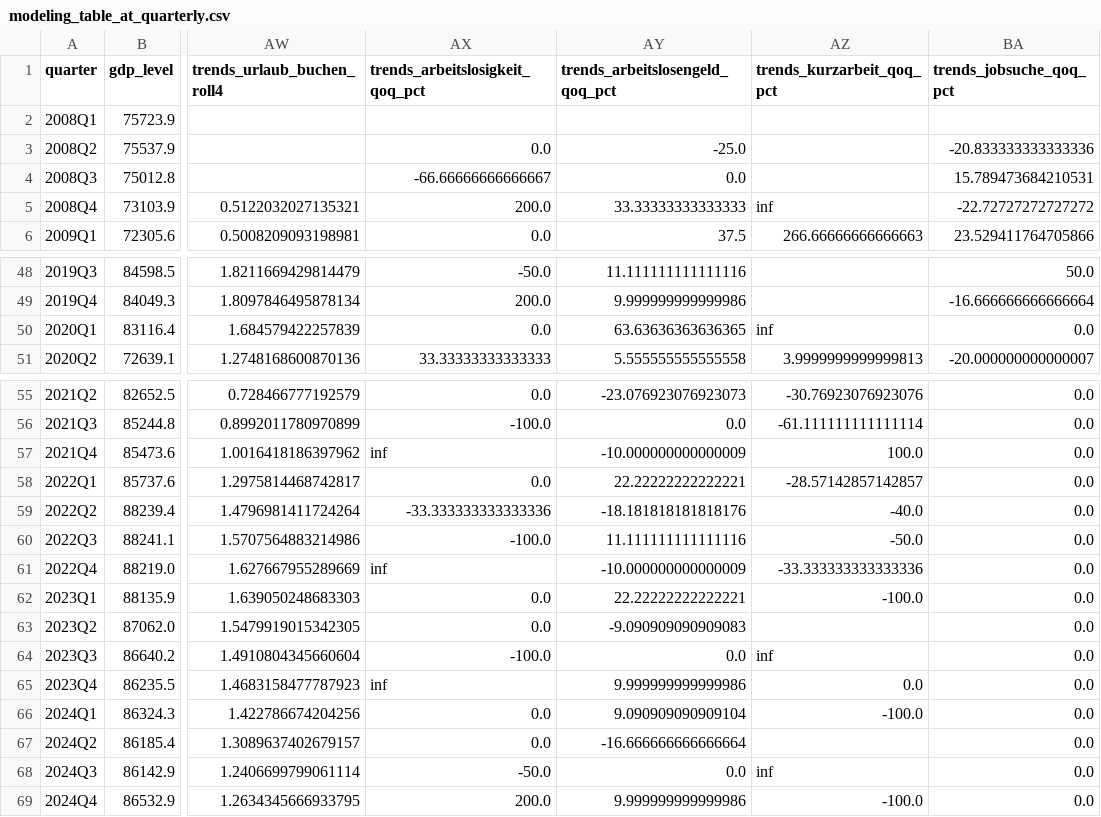
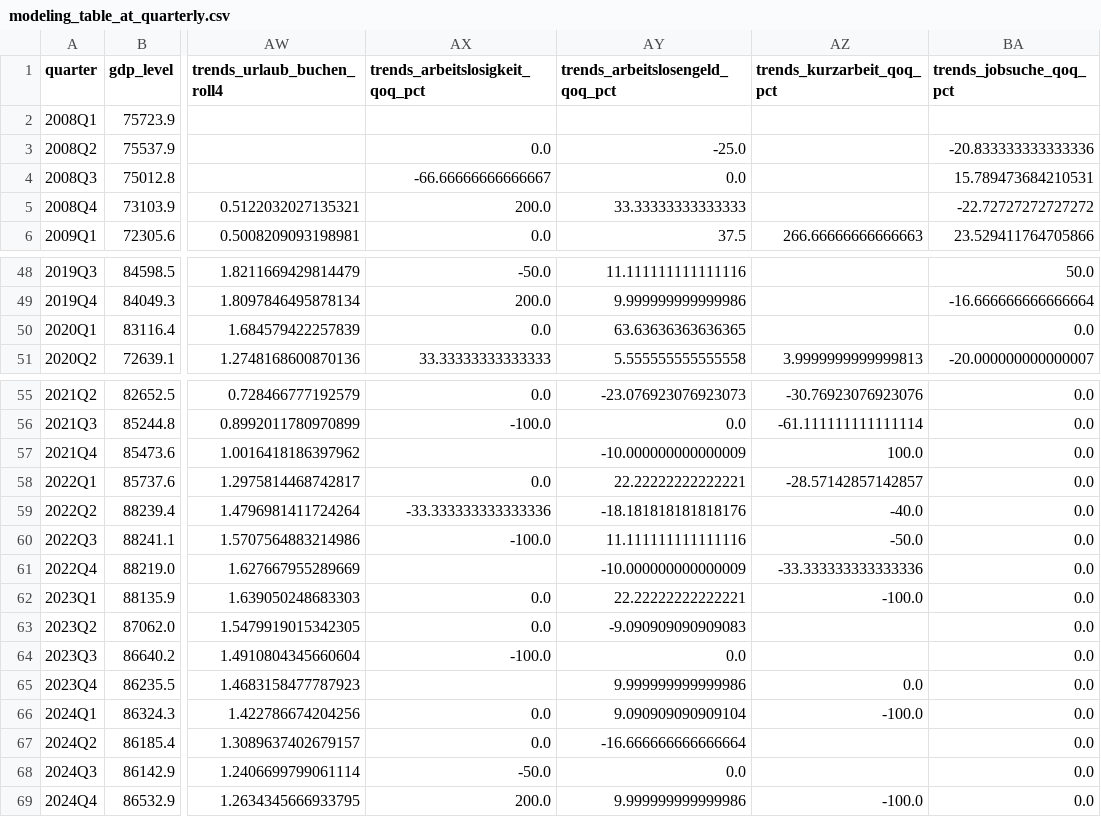
Before and after one commit to moritx/interdisciplinary-project, a CSV file: data/processed/modeling_table_at_quarterly.csv, drawn as a sheet; only a part is shown, gaps mark what is left out; the diff names each change by its address in the sheet, - before the commit and + after, or states it on an @@ line.

```diff
--- a/data/processed/modeling_table_at_quarterly.csv
+++ b/data/processed/modeling_table_at_quarterly.csv
-AZ5 (trends_kurzarbeit_qoq_pct): inf
+AZ5 (trends_kurzarbeit_qoq_pct): (empty)
-AZ50 (trends_kurzarbeit_qoq_pct): inf
+AZ50 (trends_kurzarbeit_qoq_pct): (empty)
-AX57 (trends_arbeitslosigkeit_qoq_pct): inf
+AX57 (trends_arbeitslosigkeit_qoq_pct): (empty)
-AX61 (trends_arbeitslosigkeit_qoq_pct): inf
+AX61 (trends_arbeitslosigkeit_qoq_pct): (empty)
-AZ64 (trends_kurzarbeit_qoq_pct): inf
+AZ64 (trends_kurzarbeit_qoq_pct): (empty)
-AX65 (trends_arbeitslosigkeit_qoq_pct): inf
+AX65 (trends_arbeitslosigkeit_qoq_pct): (empty)
-AZ68 (trends_kurzarbeit_qoq_pct): inf
+AZ68 (trends_kurzarbeit_qoq_pct): (empty)
```
Also changed, not shown: 6 other files.
